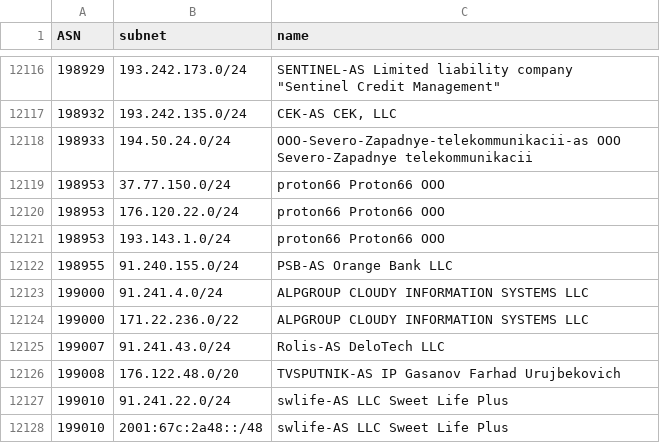
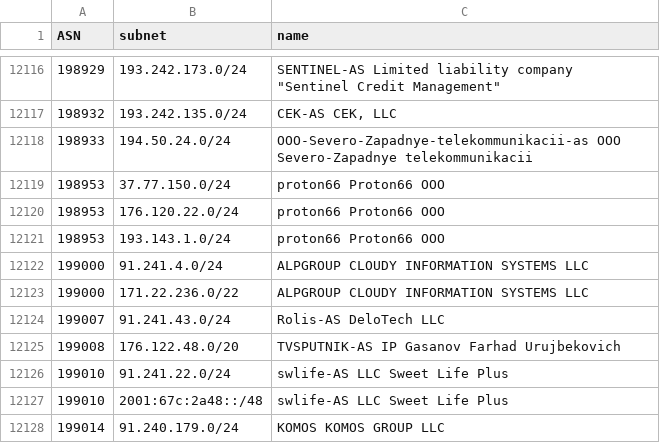
Before and after one commit to esergion/subnets-fetcher, a CSV file: countries/ru/subnets.csv, drawn as a sheet; only a part is shown, gaps mark what is left out; the shorter side is filled out with more unchanged rows; the diff names each change by its address in the sheet, - before the commit and + after, or states it on an @@ line.

```diff
--- a/countries/ru/subnets.csv
+++ b/countries/ru/subnets.csv
-row 12122: 198955 | 91.240.155.0/24 | PSB-AS Orange Bank LLC
```
Also changed, not shown: 1 other file.
